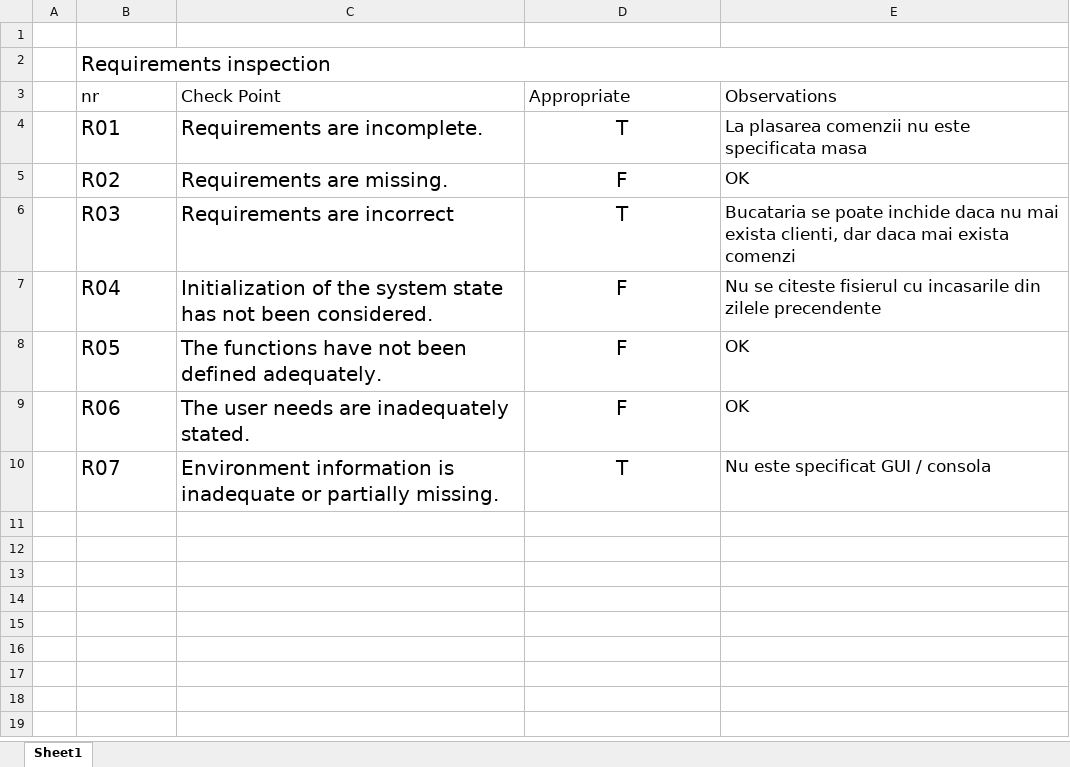
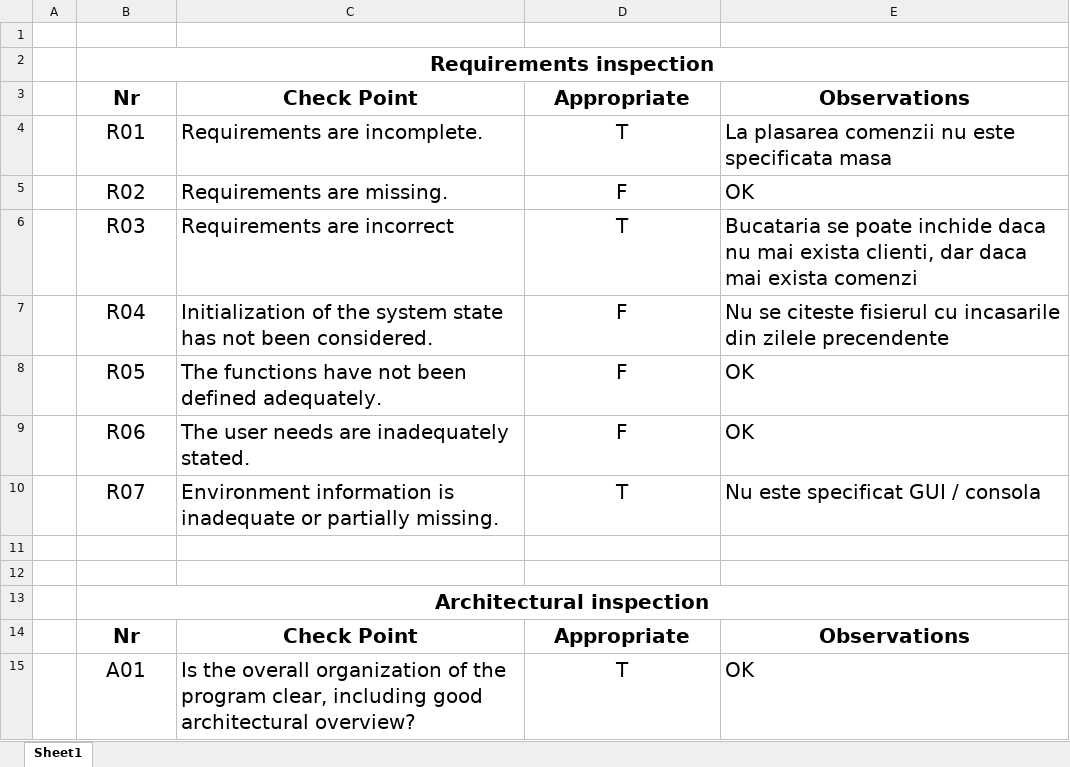
Before and after one commit to TeodorRuse/VVSS-2025, an Excel workbook: Docs/Lab01/Lab01_ReviewReport.xlsx, sheet Sheet1, drawn as a sheet; only a part is shown; values as stored, in another font and other column widths than the file's, no borders; the diff covers the shown part only; the diff names each change by its address in the sheet, - before the commit and + after, or states it on an @@ line.

Commit message:
Architectural Design Phase Defects and Lab01_ReviewReport.xlsx 01

```diff
--- a/Docs/Lab01/Lab01_ReviewReport.xlsx (sheet Sheet1)
+++ b/Docs/Lab01/Lab01_ReviewReport.xlsx (sheet Sheet1)
@@ B2 alignment: left → center, bold: off → on @@
-B3: nr
+B3: Nr
@@ B3:E3 alignment: left → center, bold: off → on, text size: larger @@
-B4:B10 alignment: left
+B4:B10 alignment: center
@@ E4:E10 text size: larger @@
+row 11: (empty)
+row 12: (empty)
+row 13:  | Architectural inspection
+row 14:  | Nr | Check Point | Appropriate | Observations
+row 15:  | A01 | Is the overall organization of the program clear, including good architectural overview? | T | OK
```
Also changed, not shown: 25 added rows elsewhere in this sheet, 7 other files.
